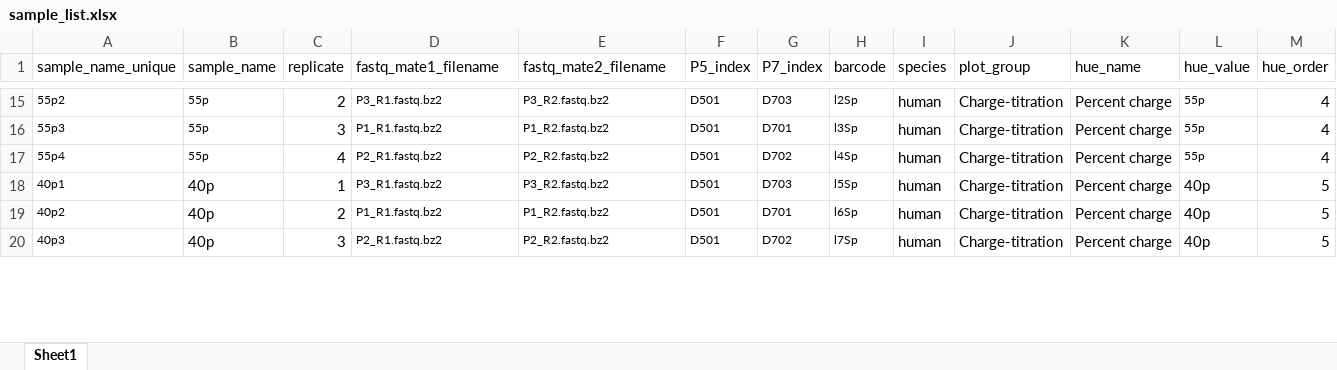
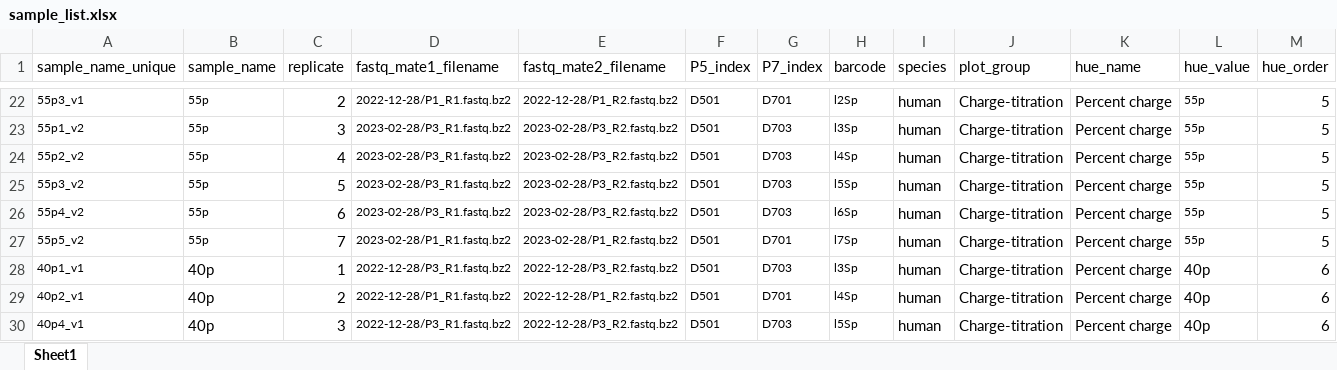
Before and after one commit to krdav/tRNA-charge-seq, an Excel workbook: projects/tRNAseq_third-gen/sample_list.xlsx, sheet Sheet1, drawn as a sheet; only a part is shown, gaps mark what is left out; values as stored, in another font and other column widths than the file's, no borders; addresses are those after the commit; the diff covers the shown part only; the diff names each change by its address in the sheet, - before the commit and + after, or states it on an @@ line.

Commit message:
new barcode ID

```diff
--- a/projects/tRNAseq_third-gen/sample_list.xlsx (sheet Sheet1)
+++ b/projects/tRNAseq_third-gen/sample_list.xlsx (sheet Sheet1)
-A22 (sample_name_unique): 55p2
+A22 (sample_name_unique): 55p3_v1
-D22 (fastq_mate1_filename): P3_R1.fastq.bz2
+D22 (fastq_mate1_filename): 2022-12-28/P1_R1.fastq.bz2
-E22 (fastq_mate2_filename): P3_R2.fastq.bz2
+E22 (fastq_mate2_filename): 2022-12-28/P1_R2.fastq.bz2
-G22 (P7_index): D703
+G22 (P7_index): D701
-M22:M24 (hue_order): 4
+M22:M24 (hue_order): 5
-A23 (sample_name_unique): 55p3
+A23 (sample_name_unique): 55p1_v2
-D23 (fastq_mate1_filename): P1_R1.fastq.bz2
+D23 (fastq_mate1_filename): 2023-02-28/P3_R1.fastq.bz2
-E23 (fastq_mate2_filename): P1_R2.fastq.bz2
+E23 (fastq_mate2_filename): 2023-02-28/P3_R2.fastq.bz2
-G23 (P7_index): D701
+G23 (P7_index): D703
-A24 (sample_name_unique): 55p4
+A24 (sample_name_unique): 55p2_v2
-D24 (fastq_mate1_filename): P2_R1.fastq.bz2
+D24 (fastq_mate1_filename): 2023-02-28/P3_R1.fastq.bz2
-E24 (fastq_mate2_filename): P2_R2.fastq.bz2
+E24 (fastq_mate2_filename): 2023-02-28/P3_R2.fastq.bz2
-G24 (P7_index): D702
+G24 (P7_index): D703
+row 25: 55p3_v2 | 55p | 5 | 2023-02-28/P3_R1.fastq.bz2 | 2023-02-28/P3_R2.fastq.bz2 | D501 | D703 | l5Sp | human | Charge-titration | Percent charge | 55p | 5
+row 26: 55p4_v2 | 55p | 6 | 2023-02-28/P3_R1.fastq.bz2 | 2023-02-28/P3_R2.fastq.bz2 | D501 | D703 | l6Sp | human | Charge-titration | Percent charge | 55p | 5
+row 27: 55p5_v2 | 55p | 7 | 2023-02-28/P1_R1.fastq.bz2 | 2023-02-28/P1_R2.fastq.bz2 | D501 | D701 | l7Sp | human | Charge-titration | Percent charge | 55p | 5
-A28 (sample_name_unique): 40p1
+A28 (sample_name_unique): 40p1_v1
-D28 (fastq_mate1_filename): P3_R1.fastq.bz2
+D28 (fastq_mate1_filename): 2022-12-28/P3_R1.fastq.bz2
-E28 (fastq_mate2_filename): P3_R2.fastq.bz2
+E28 (fastq_mate2_filename): 2022-12-28/P3_R2.fastq.bz2
-H28 (barcode): l5Sp
+H28 (barcode): l3Sp
-M28:M30 (hue_order): 5
+M28:M30 (hue_order): 6
-A29 (sample_name_unique): 40p2
+A29 (sample_name_unique): 40p2_v1
-D29 (fastq_mate1_filename): P1_R1.fastq.bz2
+D29 (fastq_mate1_filename): 2022-12-28/P1_R1.fastq.bz2
-E29 (fastq_mate2_filename): P1_R2.fastq.bz2
+E29 (fastq_mate2_filename): 2022-12-28/P1_R2.fastq.bz2
-H29 (barcode): l6Sp
+H29 (barcode): l4Sp
-A30 (sample_name_unique): 40p3
+A30 (sample_name_unique): 40p4_v1
-D30 (fastq_mate1_filename): P2_R1.fastq.bz2
+D30 (fastq_mate1_filename): 2022-12-28/P3_R1.fastq.bz2
-E30 (fastq_mate2_filename): P2_R2.fastq.bz2
+E30 (fastq_mate2_filename): 2022-12-28/P3_R2.fastq.bz2
-G30 (P7_index): D702
+G30 (P7_index): D703
-H30 (barcode): l7Sp
+H30 (barcode): l5Sp
```
Also changed, not shown: 55 added rows, 1 removed row, 410 edited cells and cell formats elsewhere in this sheet.
